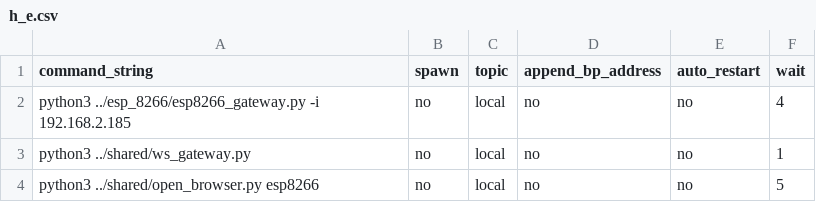
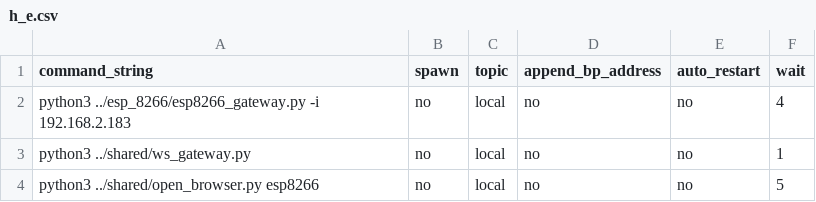
Before and after one commit to MrYsLab/python_banyan, a CSV file: projects/OneGPIO/launch_scripts/h_e.csv, drawn as a sheet.

```diff
--- a/projects/OneGPIO/launch_scripts/h_e.csv
+++ b/projects/OneGPIO/launch_scripts/h_e.csv
@@ -1,3 +1,3 @@
 command_string,spawn,topic,append_bp_address,auto_restart,wait
-python3 ../esp_8266/esp8266_gateway.py -i 192.168.2.185,no,local,no,no,4
+python3 ../esp_8266/esp8266_gateway.py -i 192.168.2.183,no,local,no,no,4
 python3 ../shared/ws_gateway.py,no,local,no,no,1
```
Also changed, not shown: projects/OneGPIO/launch_scripts/h_a.csv, projects/OneGPIO/launch_scripts/tk_e.csv, 4 other files.
